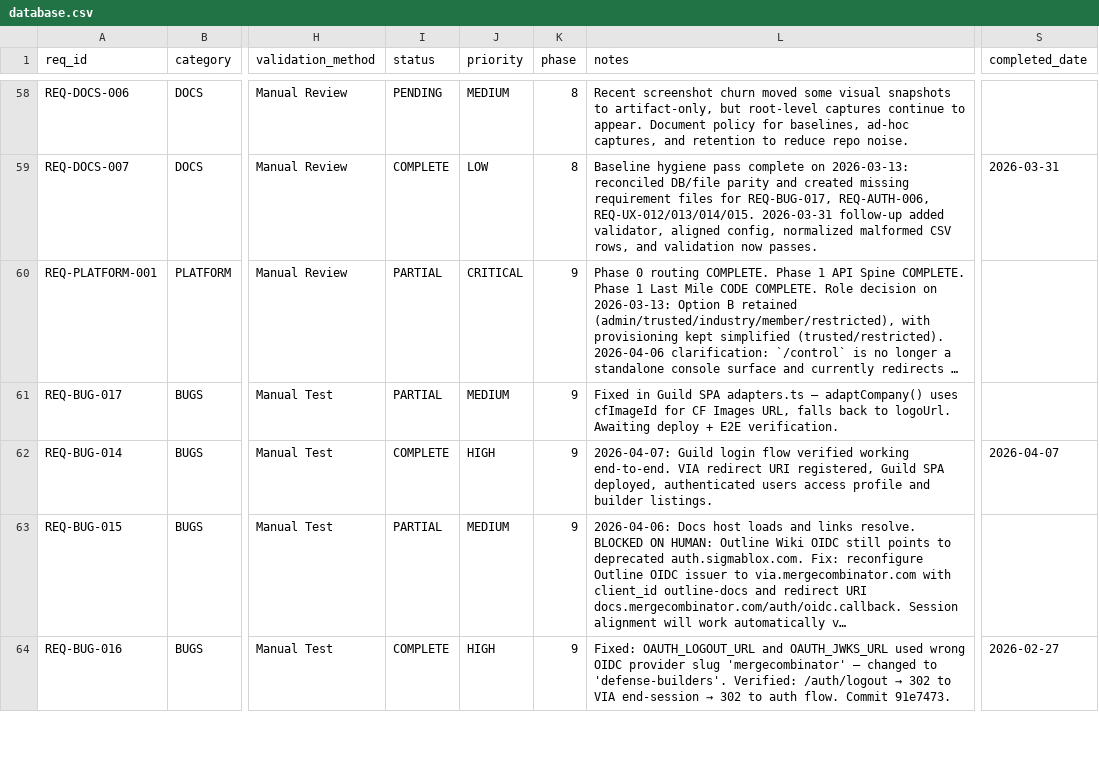
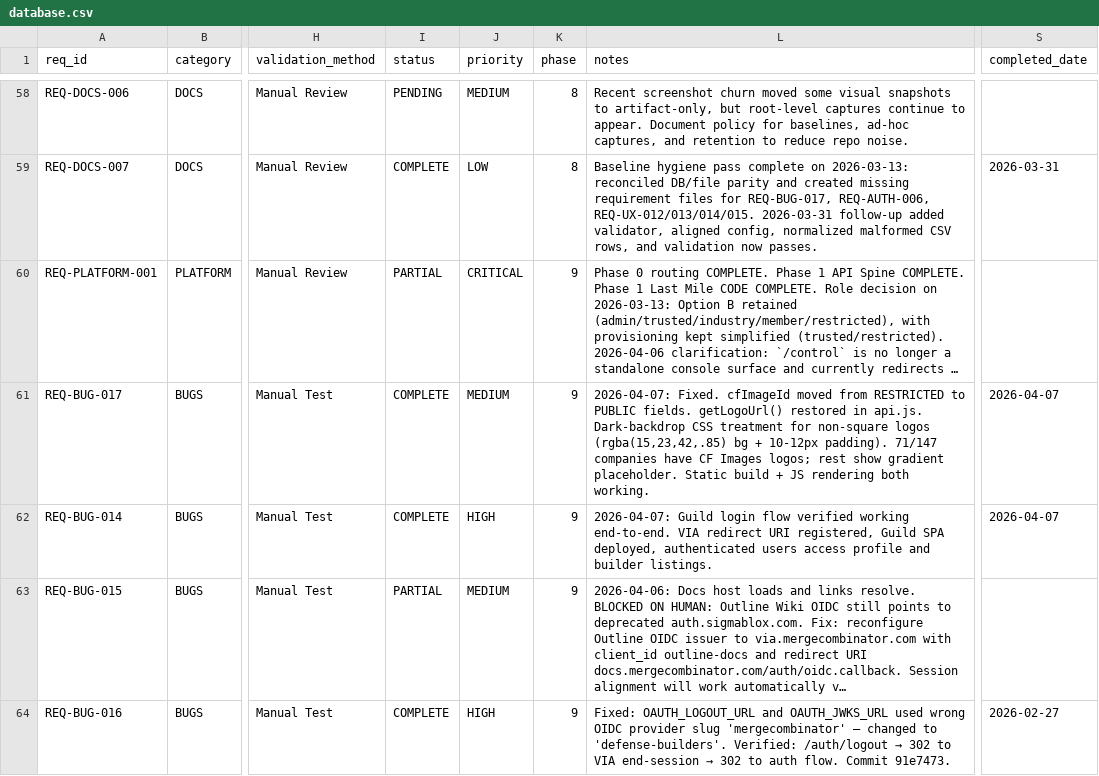
Before and after one commit to m4ndolore/mc_site, a CSV file: .rtmx/database.csv, drawn as a sheet; only a part is shown, gaps mark what is left out; long unchanged cells end in …; the diff names each change by its address in the sheet, - before the commit and + after, or states it on an @@ line.

```diff
--- a/.rtmx/database.csv
+++ b/.rtmx/database.csv
-I61 (status): PARTIAL
+I61 (status): COMPLETE
-L61 (notes): Fixed in Guild SPA adapters.ts — adaptCompany() uses cfImageId for CF Images URL, falls back to logoUrl. Awaiting deploy + E2E verification.
+L61 (notes): 2026-04-07: Fixed. cfImageId moved from RESTRICTED to PUBLIC fields. getLogoUrl() restored in api.js. Dark-backdrop CSS treatment for non-square logos (rgba(15,23,42,.85) bg + 10-12px padding). 71/147 companies have CF Images logos; rest show gradient placeholder. Static build + JS rendering both working.
-S61 (completed_date): (empty)
+S61 (completed_date): 2026-04-07
```
